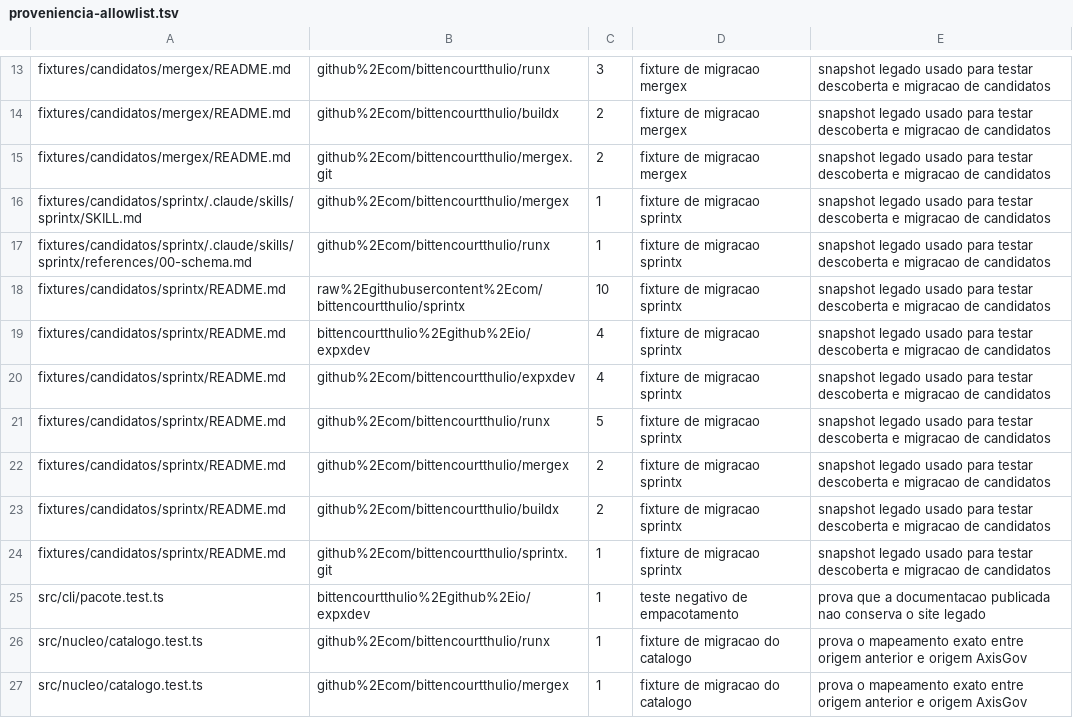
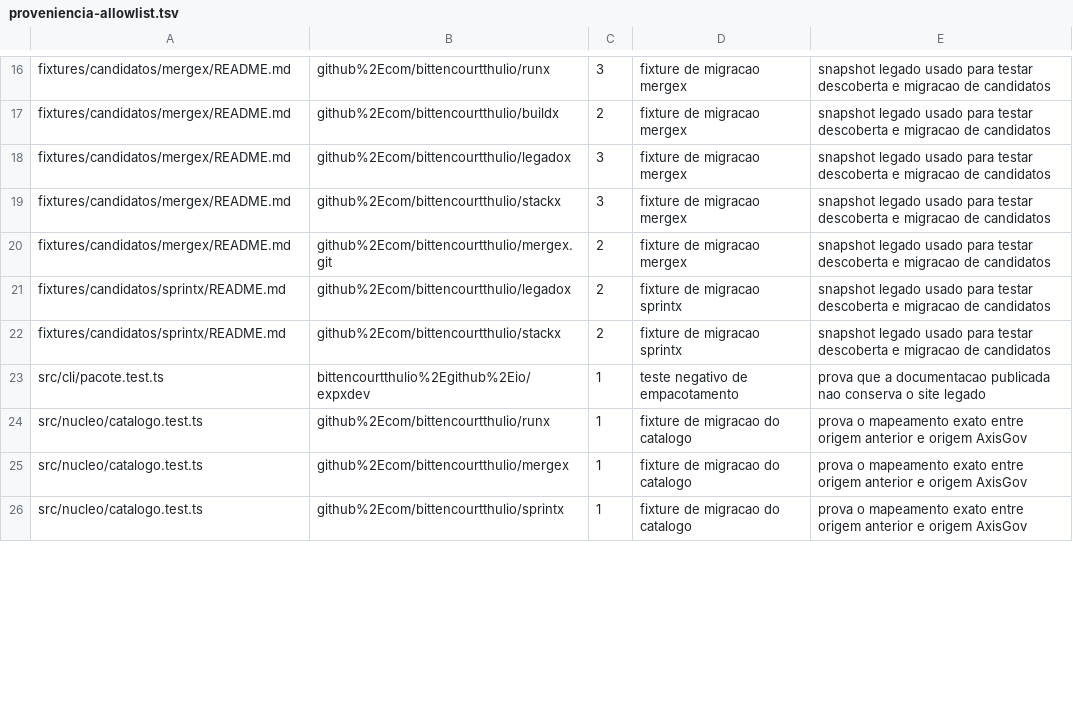
Before and after one commit to AxisGov/expxdev, a TSV file: scripts/ci/proveniencia-allowlist.tsv, drawn as a sheet; only a part is shown, gaps mark what is left out; the shorter side is filled out with more unchanged rows; the diff covers the shown part only.

```diff
--- a/scripts/ci/proveniencia-allowlist.tsv
+++ b/scripts/ci/proveniencia-allowlist.tsv
@@ -14,12 +17,7 @@ fixtures/candidatos/mergex/README.md	github%2Ecom/bittencourtthulio/runx	3	fixtu
 fixtures/candidatos/mergex/README.md	github%2Ecom/bittencourtthulio/buildx	2	fixture de migracao mergex	snapshot legado usado para testar descoberta e migracao de candidatos
+fixtures/candidatos/mergex/README.md	github%2Ecom/bittencourtthulio/legadox	3	fixture de migracao mergex	snapshot legado usado para testar descoberta e migracao de candidatos
+fixtures/candidatos/mergex/README.md	github%2Ecom/bittencourtthulio/stackx	3	fixture de migracao mergex	snapshot legado usado para testar descoberta e migracao de candidatos
 fixtures/candidatos/mergex/README.md	github%2Ecom/bittencourtthulio/mergex.git	2	fixture de migracao mergex	snapshot legado usado para testar descoberta e migracao de candidatos
-fixtures/candidatos/sprintx/.claude/skills/sprintx/SKILL.md	github%2Ecom/bittencourtthulio/mergex	1	fixture de migracao sprintx	snapshot legado usado para testar descoberta e migracao de candidatos
-fixtures/candidatos/sprintx/.claude/skills/sprintx/references/00-schema.md	github%2Ecom/bittencourtthulio/runx	1	fixture de migracao sprintx	snapshot legado usado para testar descoberta e migracao de candidatos
-fixtures/candidatos/sprintx/README.md	raw%2Egithubusercontent%2Ecom/bittencourtthulio/sprintx	10	fixture de migracao sprintx	snapshot legado usado para testar descoberta e migracao de candidatos
-fixtures/candidatos/sprintx/README.md	bittencourtthulio%2Egithub%2Eio/expxdev	4	fixture de migracao sprintx	snapshot legado usado para testar descoberta e migracao de candidatos
-fixtures/candidatos/sprintx/README.md	github%2Ecom/bittencourtthulio/expxdev	4	fixture de migracao sprintx	snapshot legado usado para testar descoberta e migracao de candidatos
-fixtures/candidatos/sprintx/README.md	github%2Ecom/bittencourtthulio/runx	5	fixture de migracao sprintx	snapshot legado usado para testar descoberta e migracao de candidatos
-fixtures/candidatos/sprintx/README.md	github%2Ecom/bittencourtthulio/mergex	2	fixture de migracao sprintx	snapshot legado usado para testar descoberta e migracao de candidatos
-fixtures/candidatos/sprintx/README.md	github%2Ecom/bittencourtthulio/buildx	2	fixture de migracao sprintx	snapshot legado usado para testar descoberta e migracao de candidatos
-fixtures/candidatos/sprintx/README.md	github%2Ecom/bittencourtthulio/sprintx.git	1	fixture de migracao sprintx	snapshot legado usado para testar descoberta e migracao de candidatos
+fixtures/candidatos/sprintx/README.md	github%2Ecom/bittencourtthulio/legadox	2	fixture de migracao sprintx	snapshot legado usado para testar descoberta e migracao de candidatos
+fixtures/candidatos/sprintx/README.md	github%2Ecom/bittencourtthulio/stackx	2	fixture de migracao sprintx	snapshot legado usado para testar descoberta e migracao de candidatos
 src/cli/pacote.test.ts	bittencourtthulio%2Egithub%2Eio/expxdev	1	teste negativo de empacotamento	prova que a documentacao publicada nao conserva o site legado
```
Also changed, not shown: 12 added rows elsewhere in this file, 55 other files.
